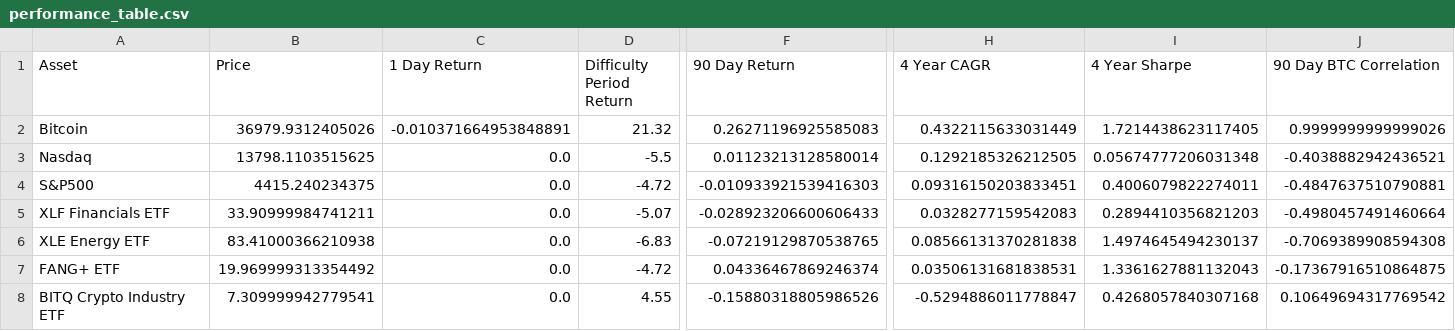
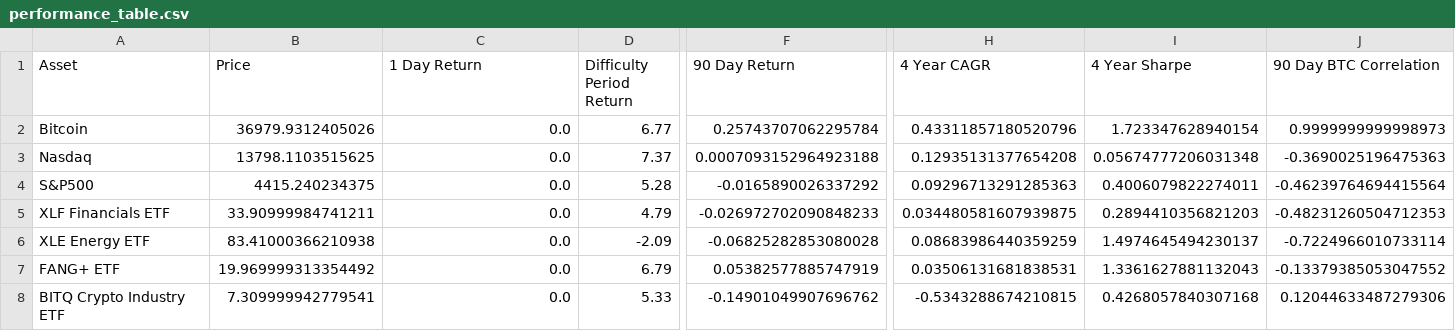
Before and after one commit to SecretSatoshis/Bitcoin-Difficulty-Report, a CSV file: performance_table.csv, drawn as a sheet; only a part is shown, gaps mark what is left out; the diff covers the shown part only; the diff names each change by its address in the sheet, - before the commit and + after, or states it on an @@ line.

```diff
--- a/performance_table.csv
+++ b/performance_table.csv
-C2 (1 Day Return): -0.010371664953848891
+C2 (1 Day Return): 0.0
-D2 (Difficulty Period Return): 21.32
+D2 (Difficulty Period Return): 6.77
-F2 (90 Day Return): 0.26271196925585083
+F2 (90 Day Return): 0.25743707062295784
-H2 (4 Year CAGR): 0.4322115633031449
+H2 (4 Year CAGR): 0.43311857180520796
-I2 (4 Year Sharpe): 1.7214438623117405
+I2 (4 Year Sharpe): 1.723347628940154
-J2 (90 Day BTC Correlation): 0.9999999999999026
+J2 (90 Day BTC Correlation): 0.9999999999998973
-D3 (Difficulty Period Return): -5.5
+D3 (Difficulty Period Return): 7.37
-F3 (90 Day Return): 0.01123213128580014
+F3 (90 Day Return): 0.0007093152964923188
-H3 (4 Year CAGR): 0.1292185326212505
+H3 (4 Year CAGR): 0.12935131377654208
-J3 (90 Day BTC Correlation): -0.4038882942436521
+J3 (90 Day BTC Correlation): -0.3690025196475363
-D4 (Difficulty Period Return): -4.72
+D4 (Difficulty Period Return): 5.28
-F4 (90 Day Return): -0.010933921539416303
+F4 (90 Day Return): -0.0165890026337292
-H4 (4 Year CAGR): 0.09316150203833451
+H4 (4 Year CAGR): 0.09296713291285363
-J4 (90 Day BTC Correlation): -0.4847637510790881
+J4 (90 Day BTC Correlation): -0.46239764694415564
-D5 (Difficulty Period Return): -5.07
+D5 (Difficulty Period Return): 4.79
-F5 (90 Day Return): -0.028923206600606433
+F5 (90 Day Return): -0.026972702090848233
-H5 (4 Year CAGR): 0.0328277159542083
+H5 (4 Year CAGR): 0.034480581607939875
-J5 (90 Day BTC Correlation): -0.4980457491460664
+J5 (90 Day BTC Correlation): -0.48231260504712353
-D6 (Difficulty Period Return): -6.83
+D6 (Difficulty Period Return): -2.09
-F6 (90 Day Return): -0.07219129870538765
+F6 (90 Day Return): -0.06825282853080028
-H6 (4 Year CAGR): 0.08566131370281838
+H6 (4 Year CAGR): 0.08683986440359259
-J6 (90 Day BTC Correlation): -0.7069389908594308
+J6 (90 Day BTC Correlation): -0.7224966010733114
-D7 (Difficulty Period Return): -4.72
+D7 (Difficulty Period Return): 6.79
-F7 (90 Day Return): 0.04336467869246374
+F7 (90 Day Return): 0.05382577885747919
-J7 (90 Day BTC Correlation): -0.17367916510864875
+J7 (90 Day BTC Correlation): -0.13379385053047552
-D8 (Difficulty Period Return): 4.55
+D8 (Difficulty Period Return): 5.33
-F8 (90 Day Return): -0.15880318805986526
+F8 (90 Day Return): -0.14901049907696762
-H8 (4 Year CAGR): -0.5294886011778847
+H8 (4 Year CAGR): -0.5343288674210815
-J8 (90 Day BTC Correlation): 0.10649694317769542
+J8 (90 Day BTC Correlation): 0.12044633487279306
```
Also changed, not shown: 20 edited cells elsewhere in this file, difficulty_table.csv, fundamentals_table.csv, 2 other files.
